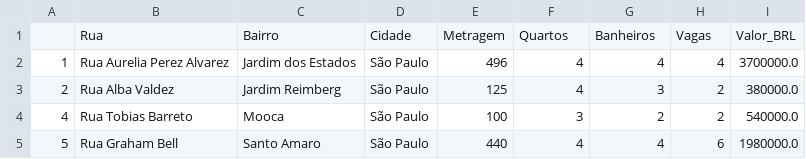
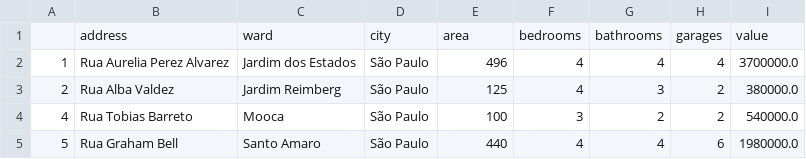
Before and after one commit to nanipumpkin/sp_housing, a CSV file: datasets/sp_sale_properties.csv, drawn as a sheet; only a part is shown.

```diff
--- a/datasets/sp_sale_properties.csv
+++ b/datasets/sp_sale_properties.csv
@@ -1,2 +1,2 @@
-,Rua,Bairro,Cidade,Metragem,Quartos,Banheiros,Vagas,Valor_BRL
+,address,ward,city,area,bedrooms,bathrooms,garages,value
 1,Rua Aurelia Perez Alvarez,Jardim dos Estados,São Paulo,496,4,4,4,3700000.0
```
Also changed, not shown: 6 other files.
